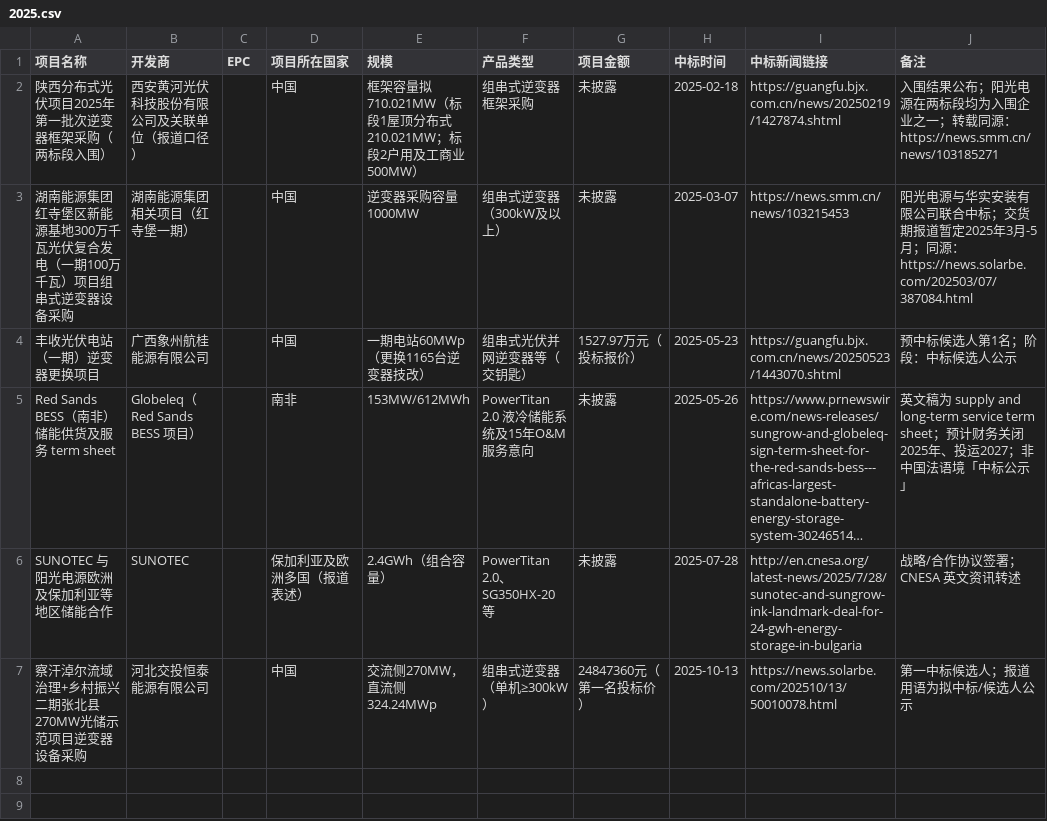
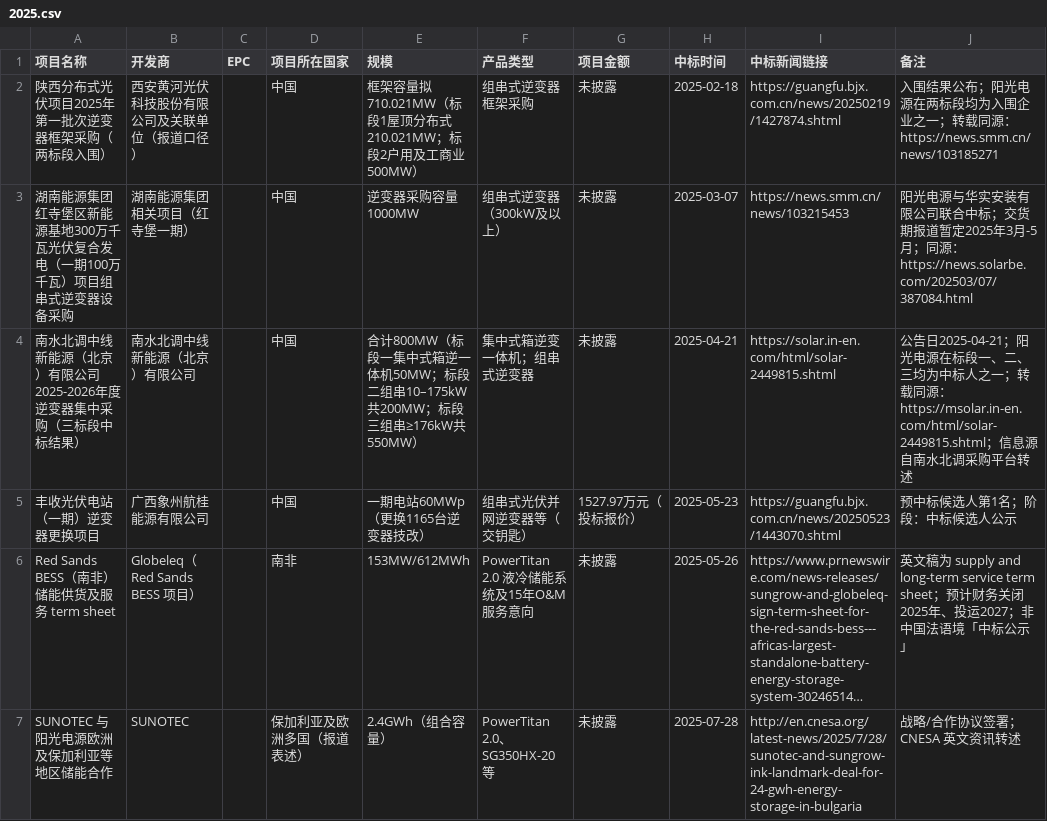
Before and after one commit to rose-she/competitor-insight, a CSV file: data/competitor-projects/阳光电源/2025.csv, drawn as a sheet; only a part is shown; the shorter side is filled out with more unchanged rows; long unchanged cells end in ….

```diff
--- a/data/competitor-projects/阳光电源/2025.csv
+++ b/data/competitor-projects/阳光电源/2025.csv
@@ -3,2 +3,3 @@
 "湖南能源集团红寺堡区新能源基地300万千瓦光伏复合发电（一期100万千瓦）项目组串式逆变器设备采购","湖南能源集团相关项目（红寺堡一期）",,"中国","逆变器采购容量1000MW","组串式逆变器（300kW及以上）","未披露","2025-03-07","https://news.smm.cn/news/103215453","阳光电源与华实安装有限公司联合中标；交货期报道暂定2025年3月-5月；同源：https://news.solarbe.com/202503/07/387084.html"
+"南水北调中线新能源（北京）有限公司2025-2026年度逆变器集中采购（三标段中标结果）","南水北调中线新能源（北京）有限公司",,"中国","合计800MW（标段一集中式箱逆一体机50MW；标段二组串10–175kW共200MW；标段三组串≥176kW共550MW）","集中式箱逆变一体机；组串式逆变器","未披露","2025-04-21","https://solar.in-en.com/html/solar-2449815.shtml","公告日2025-04-21；阳光电源在标段一、二、三均为中标人之一；转载同源：https://msolar.in-en.com/html/solar-2449815.shtml；信息源自南水北调采购平台转述"
 "丰收光伏电站（一期）逆变器更换项目","广西象州航桂能源有限公司",,"中国","一期电站60MWp（更换1165台逆变器技改）","组串式光伏并网逆变器等（交钥匙）","1527.97万元（投标报价）","2025-05-23","https://guangfu.bjx.com.cn/news/20250523/1443070.shtml","预中标候选人第1名；阶段：中标候选人公示"
```
Also changed, not shown: data/competitor-projects/阳光电源/2026.csv, 2 other files.
